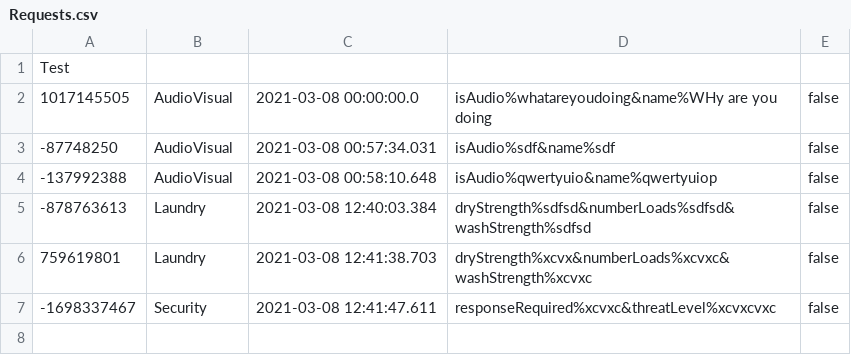
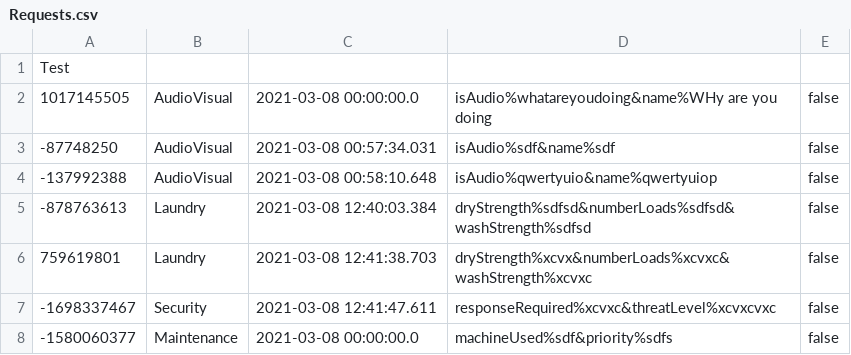
Before and after one commit to CS3733-C21-Team-U/CS3733-C21-Team-U-Project-BWApp, a CSV file: Requests.csv, drawn as a sheet.

```diff
--- a/Requests.csv
+++ b/Requests.csv
@@ -7 +7,2 @@ Test
 "-1698337467","Security","2021-03-08 12:41:47.611","responseRequired%xcvxc&threatLevel%xcvxcvxc","false"
+"-1580060377","Maintenance","2021-03-08 00:00:00.0","machineUsed%sdf&priority%sdfs","false"
```
Also changed, not shown: Comments.csv, 1 other file.
